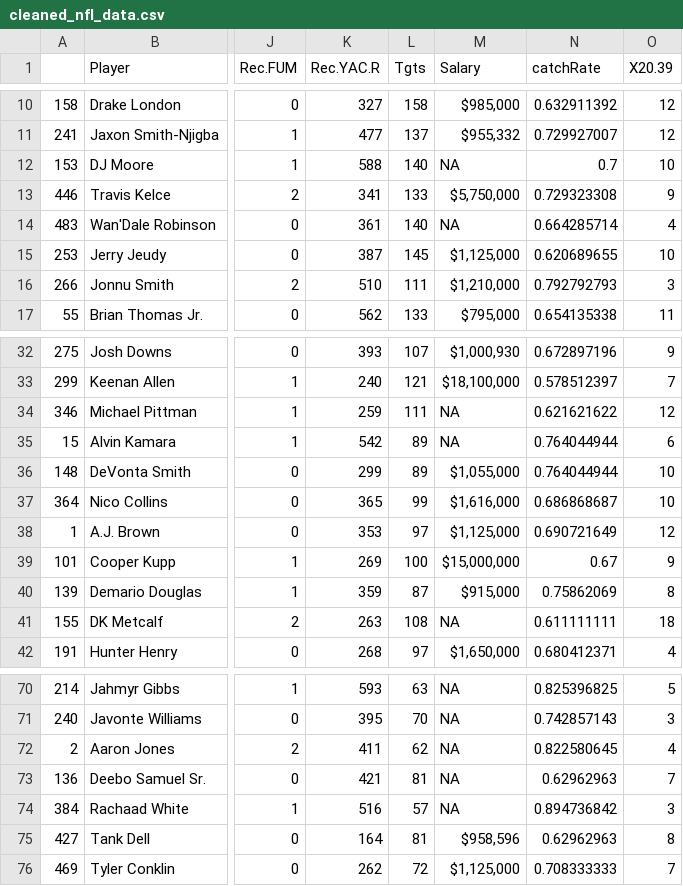
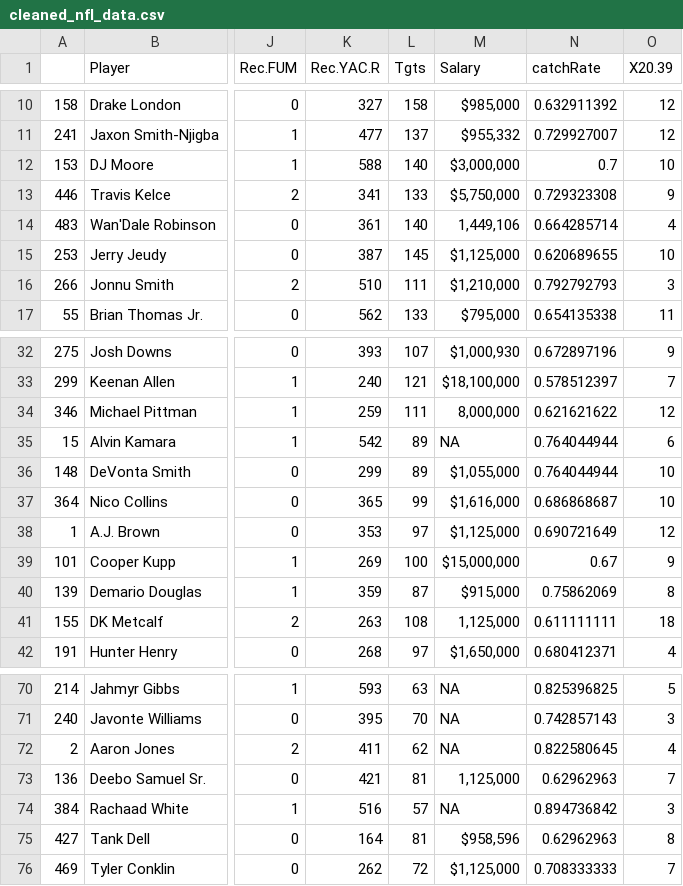
Before and after one commit to trista-d/stat321-project, a CSV file: cleaned_nfl_data.csv, drawn as a sheet; only a part is shown, gaps mark what is left out; the diff names each change by its address in the sheet, - before the commit and + after, or states it on an @@ line.

Commit message:
imputed missing salaries

```diff
--- a/cleaned_nfl_data.csv
+++ b/cleaned_nfl_data.csv
-M12 (Salary): NA
+M12 (Salary): $3,000,000
-M14 (Salary): NA
+M14 (Salary): 1,449,106
-M34 (Salary): NA
+M34 (Salary): 8,000,000
-M41 (Salary): NA
+M41 (Salary): 1,125,000
-M73 (Salary): NA
+M73 (Salary): 1,125,000
```
